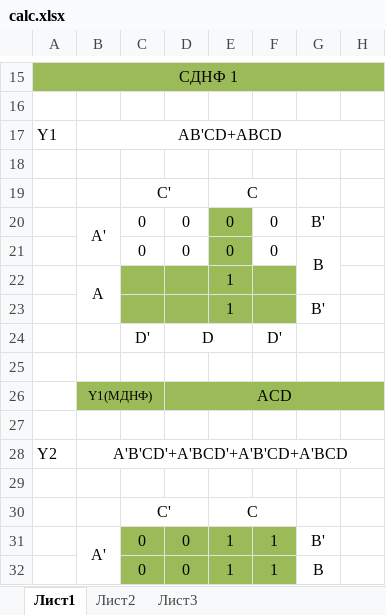
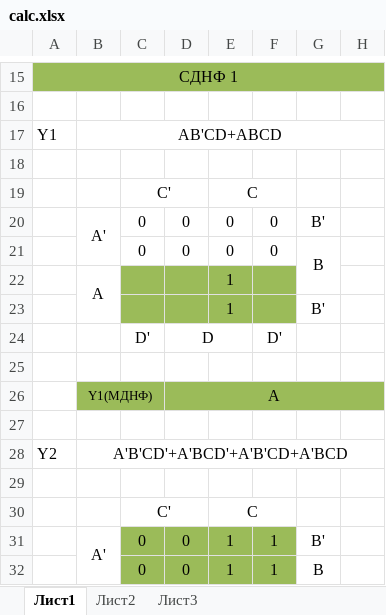
Before and after one commit to Dynchikkk/InstituteRep, an Excel workbook: 2 semester/LogicBase/WorkSpace/Lab12/calc.xlsx, sheet Лист1, drawn as a sheet; only a part is shown, gaps mark what is left out; values as stored, in another font and other column widths than the file's, no borders; the diff covers the shown part only; the diff names each change by its address in the sheet, - before the commit and + after, or states it on an @@ line.

```diff
--- a/2 semester/LogicBase/WorkSpace/Lab12/calc.xlsx (sheet Лист1)
+++ b/2 semester/LogicBase/WorkSpace/Lab12/calc.xlsx (sheet Лист1)
-E20:E21 fill: #9BBB59
+E20:E21 fill: none
-D26: ACD
+D26: A
```
Also changed, not shown: 7 edited cells and cell formats elsewhere in this sheet, 2 semester/LogicBase/WorkSpace/Lab11/calc.xlsx, 5 other files.
